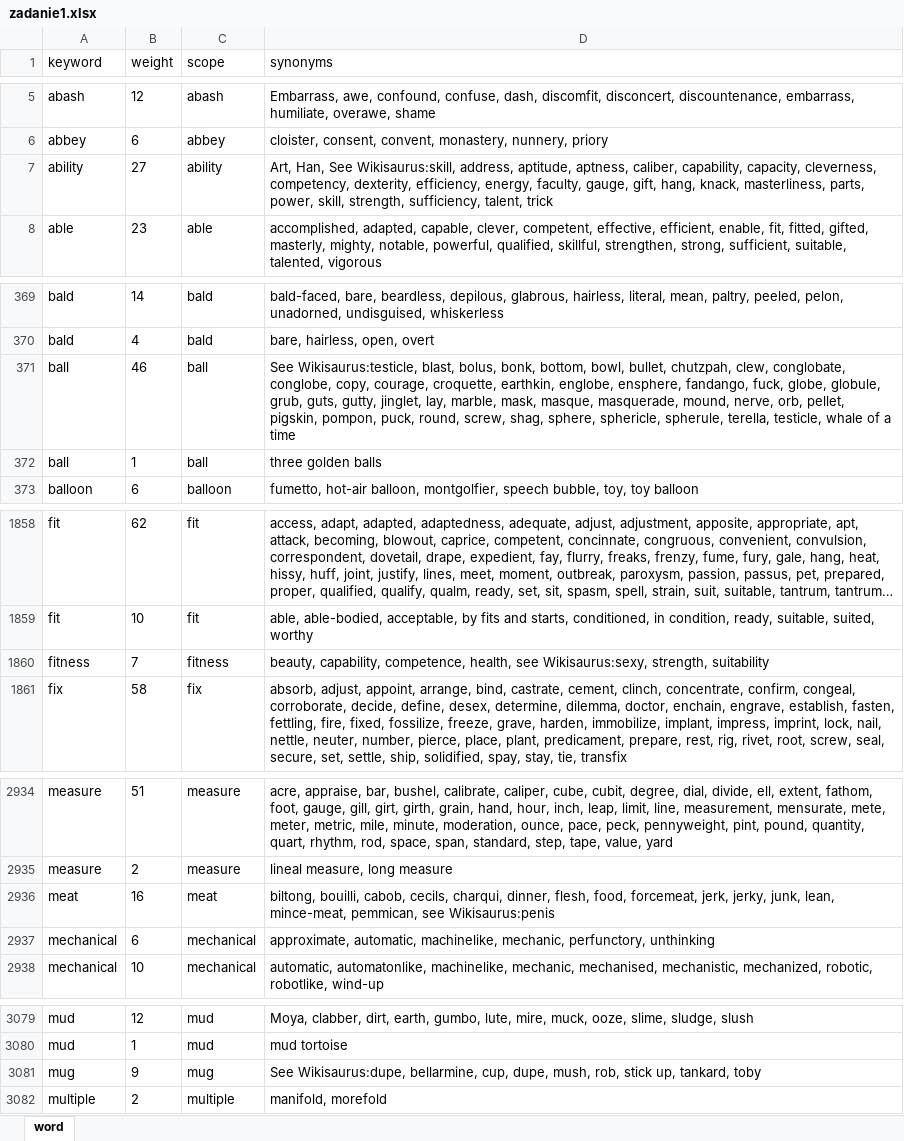
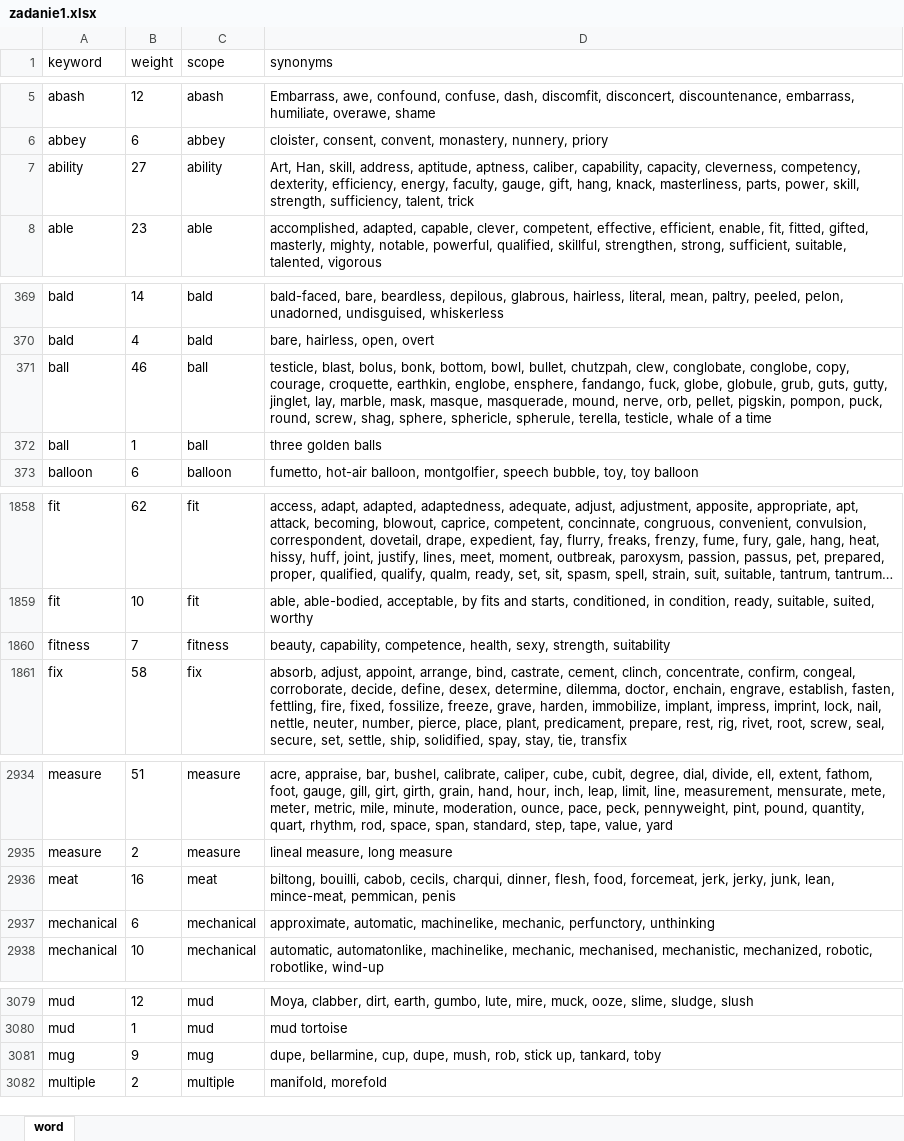
Before and after one commit to karlosos/SCI_Zadania, an Excel workbook: Praktyki/Parser/wyniki programu/pliki wynikowe excel/zadanie1.xlsx, sheet word, drawn as a sheet; only a part is shown, gaps mark what is left out; long unchanged cells end in …; values as stored, in another font and other column widths than the file's, no borders; table styles not drawn; the diff covers the shown part only; the diff names each change by its address in the sheet, - before the commit and + after, or states it on an @@ line.

Commit message:
Poprawki w zapisu do xml i wynikow
Poprawiony ostatni przecinek i usuniete see wikisaurus

```diff
--- a/Praktyki/Parser/wyniki programu/pliki wynikowe excel/zadanie1.xlsx (sheet word)
+++ b/Praktyki/Parser/wyniki programu/pliki wynikowe excel/zadanie1.xlsx (sheet word)
-D7 (synonyms): Art, Han, See Wikisaurus:skill, address, aptitude,…
+D7 (synonyms): Art, Han, skill, address, aptitude,…
-D371 (synonyms): See Wikisaurus:testicle, blast, bolus,…
+D371 (synonyms): testicle, blast, bolus,…
-D1860 (synonyms): …competence, health, see Wikisaurus:sexy, strength, suitability
+D1860 (synonyms): …competence, health, sexy, strength, suitability
-D2936 (synonyms): …mince-meat, pemmican, see Wikisaurus:penis
+D2936 (synonyms): …mince-meat, pemmican, penis
-D3081 (synonyms): See Wikisaurus:dupe, bellarmine, cup,…
+D3081 (synonyms): dupe, bellarmine, cup,…
```
Also changed, not shown: 2 edited cells elsewhere in this sheet, 4 other files.
